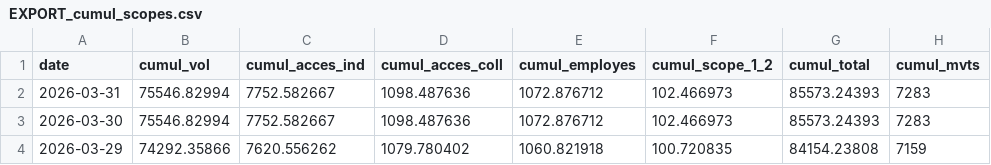
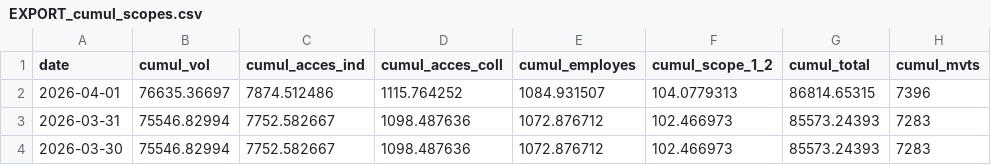
Before and after one commit to emissionscarbonebva-maker/bva-ges, a CSV file: data/EXPORT_cumul_scopes.csv, drawn as a sheet; only a part is shown; the shorter side is filled out with more unchanged rows; the diff names each change by its address in the sheet, - before the commit and + after, or states it on an @@ line.

```diff
--- a/data/EXPORT_cumul_scopes.csv
+++ b/data/EXPORT_cumul_scopes.csv
+row 2: 2026-04-01 | 76635.36697 | 7874.512486 | 1115.764252 | 1084.931507 | 104.0779313 | 86814.65315 | 7396
```
Also changed, not shown: data/EXPORT_daily_scopes.csv, 1 other file.
